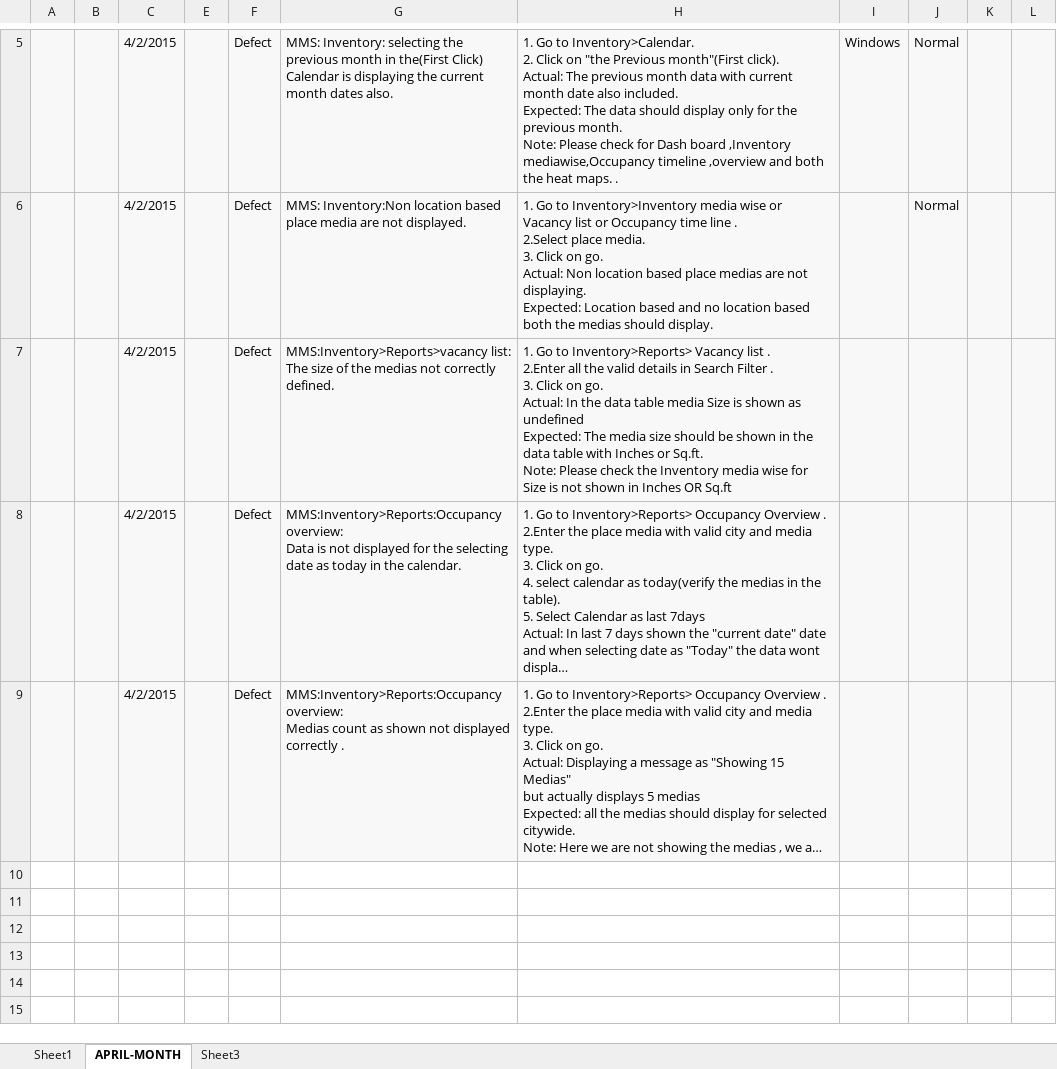
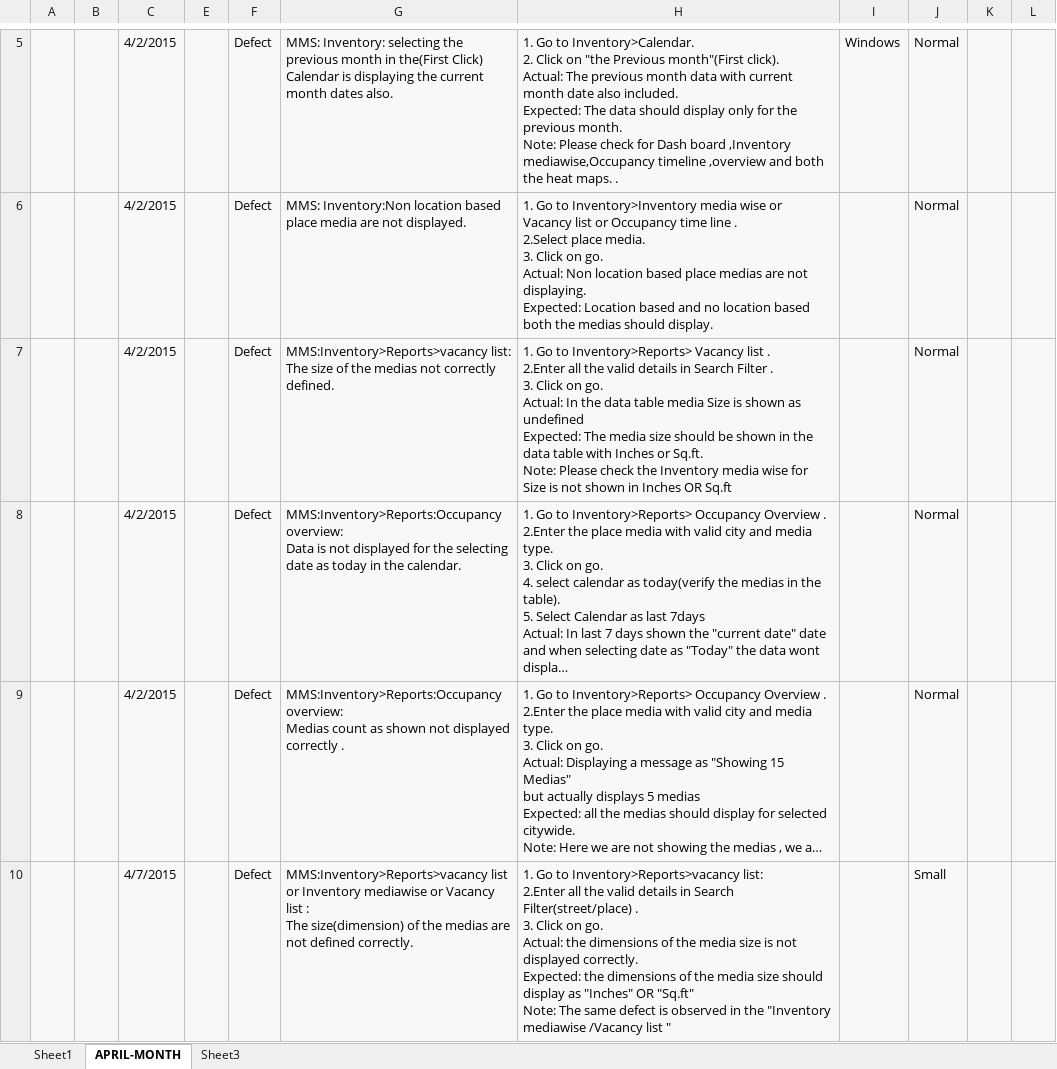
Before and after one commit to Snapooh/TESTING, an Excel workbook: MMS/Defect Report/DEFECT REPORT - MMS.xlsx, sheet APRIL-MONTH, drawn as a sheet; only a part is shown, gaps mark what is left out; long unchanged cells end in …; values as stored, in another font and other column widths than the file's, no borders; ↵ is a line break in a cell; the diff covers the shown part only; the diff names each change by its address in the sheet, - before the commit and + after, or states it on an @@ line.

```diff
--- a/MMS/Defect Report/DEFECT REPORT - MMS.xlsx (sheet APRIL-MONTH)
+++ b/MMS/Defect Report/DEFECT REPORT - MMS.xlsx (sheet APRIL-MONTH)
-J7:J9: (empty)
+J7:J9: Normal
+row 10:  |  | 4/7/2015 |  | Defect | MMS:Inventory>Reports>vacancy list or Inventory mediawise or Vacancy list : ↵ The size(dimension) of the medias are not defined correctly. | 1. Go to Inventory>Reports>vacancy list: ↵ 2.Enter all the valid details in Search Filter(street/place) . ↵ 3. Click on go. ↵ Actual: the dimensions of the media size is not displayed correctly. ↵ Expected: the dimensions of the media size should display as "Inches" OR "Sq.ft" ↵ Note: The same defect is observed in the "Inventory mediawise /Vacancy list " |  | Small
```
Also changed, not shown: 3 added rows elsewhere in this sheet, 1 other file.
